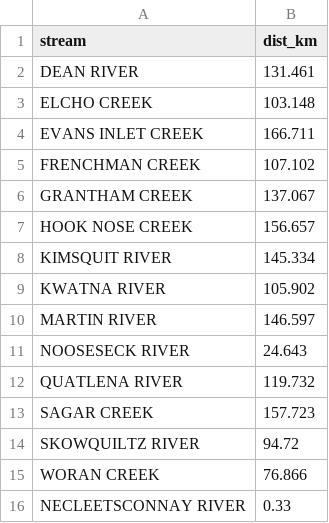
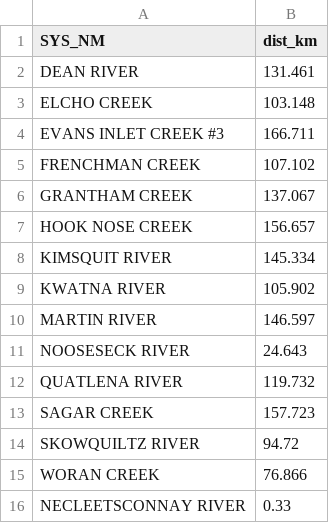
Before and after one commit to Pacific-Salmon-Foundation/chum_spatial-and-enhancement_analysis, a CSV file: data/area 8 chum stream distance from bella coola.csv, drawn as a sheet.

Commit message:
fix evans creek #3 label

```diff
--- a/data/area 8 chum stream distance from bella coola.csv
+++ b/data/area 8 chum stream distance from bella coola.csv
@@ -1,5 +1,5 @@
-stream,dist_km
+SYS_NM,dist_km
 DEAN RIVER,131.461
 ELCHO CREEK,103.148
-EVANS INLET CREEK,166.711
+EVANS INLET CREEK #3,166.711
 FRENCHMAN CREEK,107.102
```
Also changed, not shown: data/area 8 chum stream distance from mcloughlin.csv.
